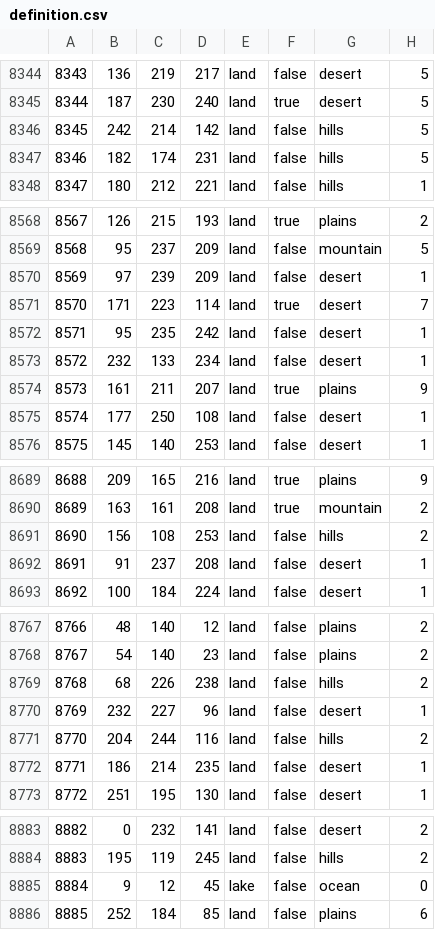
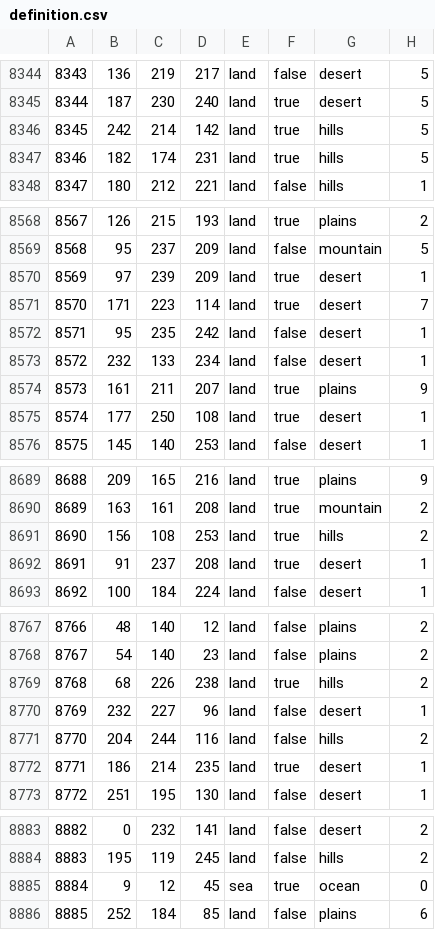
Before and after one commit to GovnovRabotaySuka/ETM, a CSV file: map/definition.csv, drawn as a sheet; only a part is shown, gaps mark what is left out; the diff covers the shown part only.

```diff
--- a/map/definition.csv
+++ b/map/definition.csv
@@ -8345,4 +8345,4 @@
 8344;187;230;240;land;true;desert;5
-8345;242;214;142;land;false;hills;5
-8346;182;174;231;land;false;hills;5
+8345;242;214;142;land;true;hills;5
+8346;182;174;231;land;true;hills;5
 8347;180;212;221;land;false;hills;1
@@ -8569,3 +8569,3 @@
 8568;95;237;209;land;false;mountain;5
-8569;97;239;209;land;false;desert;1
+8569;97;239;209;land;true;desert;1
 8570;171;223;114;land;true;desert;7
@@ -8574,3 +8574,3 @@
 8573;161;211;207;land;true;plains;9
-8574;177;250;108;land;false;desert;1
+8574;177;250;108;land;true;desert;1
 8575;145;140;253;land;false;desert;1
@@ -8690,4 +8690,4 @@
 8689;163;161;208;land;true;mountain;2
-8690;156;108;253;land;false;hills;2
-8691;91;237;208;land;false;desert;1
+8690;156;108;253;land;true;hills;2
+8691;91;237;208;land;true;desert;1
 8692;100;184;224;land;false;desert;1
@@ -8768,6 +8768,6 @@
 8767;54;140;23;land;false;plains;2
-8768;68;226;238;land;false;hills;2
+8768;68;226;238;land;true;hills;2
 8769;232;227;96;land;false;desert;1
 8770;204;244;116;land;false;hills;2
-8771;186;214;235;land;false;desert;1
+8771;186;214;235;land;true;desert;1
 8772;251;195;130;land;false;desert;1
@@ -8884,3 +8884,3 @@
 8883;195;119;245;land;false;hills;2
-8884;9;12;45;lake;false;ocean;0
+8884;9;12;45;sea;true;ocean;0
 8885;252;184;85;land;false;plains;6
```
Also changed, not shown: 60 edited cells elsewhere in this file, 12 other files.
